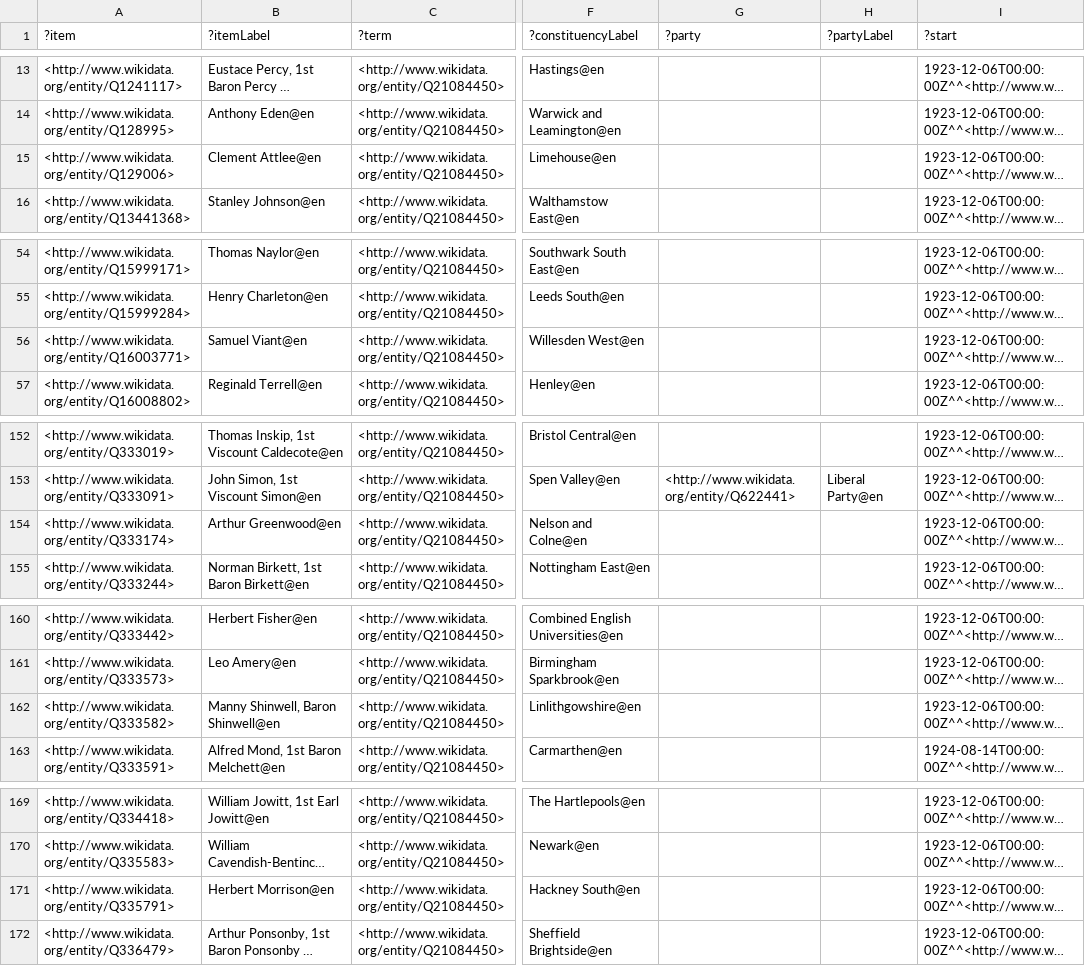
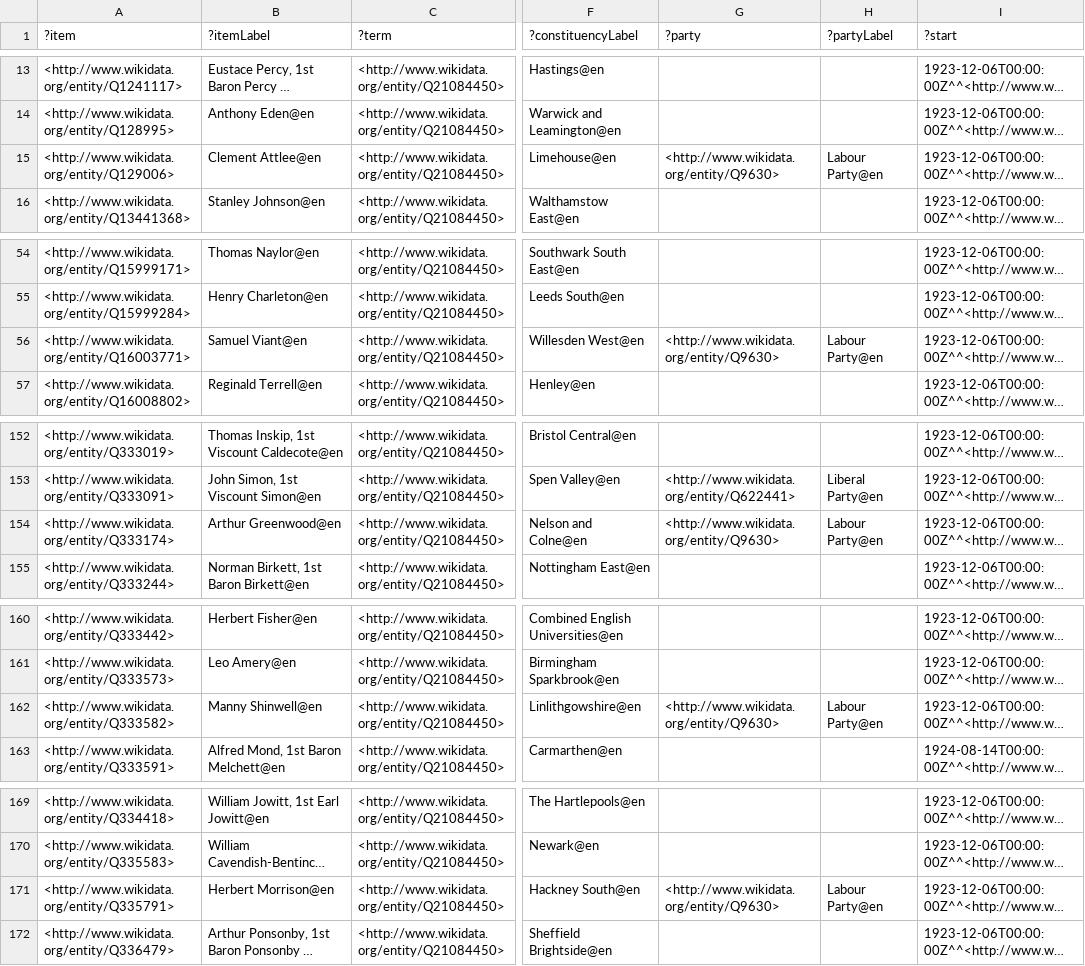
Before and after one commit to generalist/parliament, a TSV file: Q41582585.tsv, drawn as a sheet; only a part is shown, gaps mark what is left out; long unchanged cells end in …; the diff covers the shown part only; the diff names each change by its address in the sheet, - before the commit and + after, or states it on an @@ line.

```diff
--- a/Q41582585.tsv
+++ b/Q41582585.tsv
-G15 (?party): (empty)
+G15 (?party): <http://www.wikidata.org/entity/Q9630>
-H15 (?partyLabel): (empty)
+H15 (?partyLabel): Labour Party@en
-G56 (?party): (empty)
+G56 (?party): <http://www.wikidata.org/entity/Q9630>
-H56 (?partyLabel): (empty)
+H56 (?partyLabel): Labour Party@en
-G154 (?party): (empty)
+G154 (?party): <http://www.wikidata.org/entity/Q9630>
-H154 (?partyLabel): (empty)
+H154 (?partyLabel): Labour Party@en
-B162 (?itemLabel): Manny Shinwell, Baron Shinwell@en
+B162 (?itemLabel): Manny Shinwell@en
-G162 (?party): (empty)
+G162 (?party): <http://www.wikidata.org/entity/Q9630>
-H162 (?partyLabel): (empty)
+H162 (?partyLabel): Labour Party@en
-G171 (?party): (empty)
+G171 (?party): <http://www.wikidata.org/entity/Q9630>
-H171 (?partyLabel): (empty)
+H171 (?partyLabel): Labour Party@en
```
Also changed, not shown: 26 edited cells elsewhere in this file, Q41582584.tsv, Q41582587.tsv.
